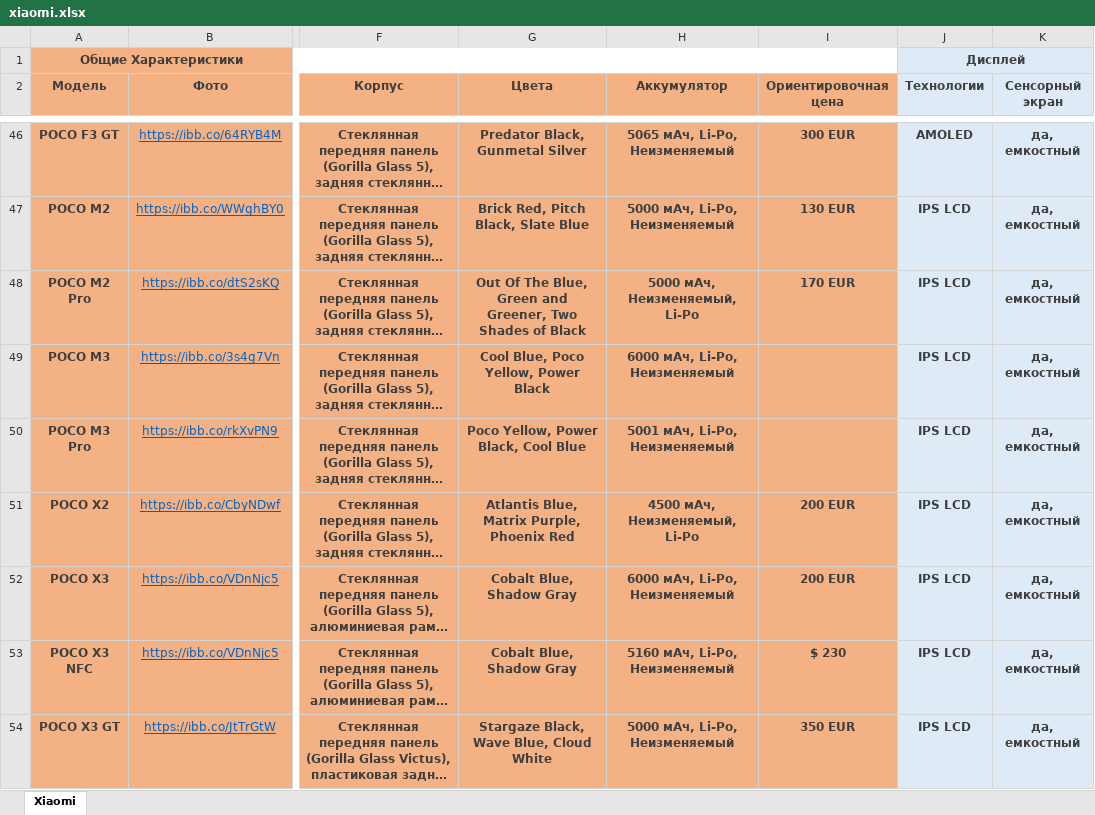
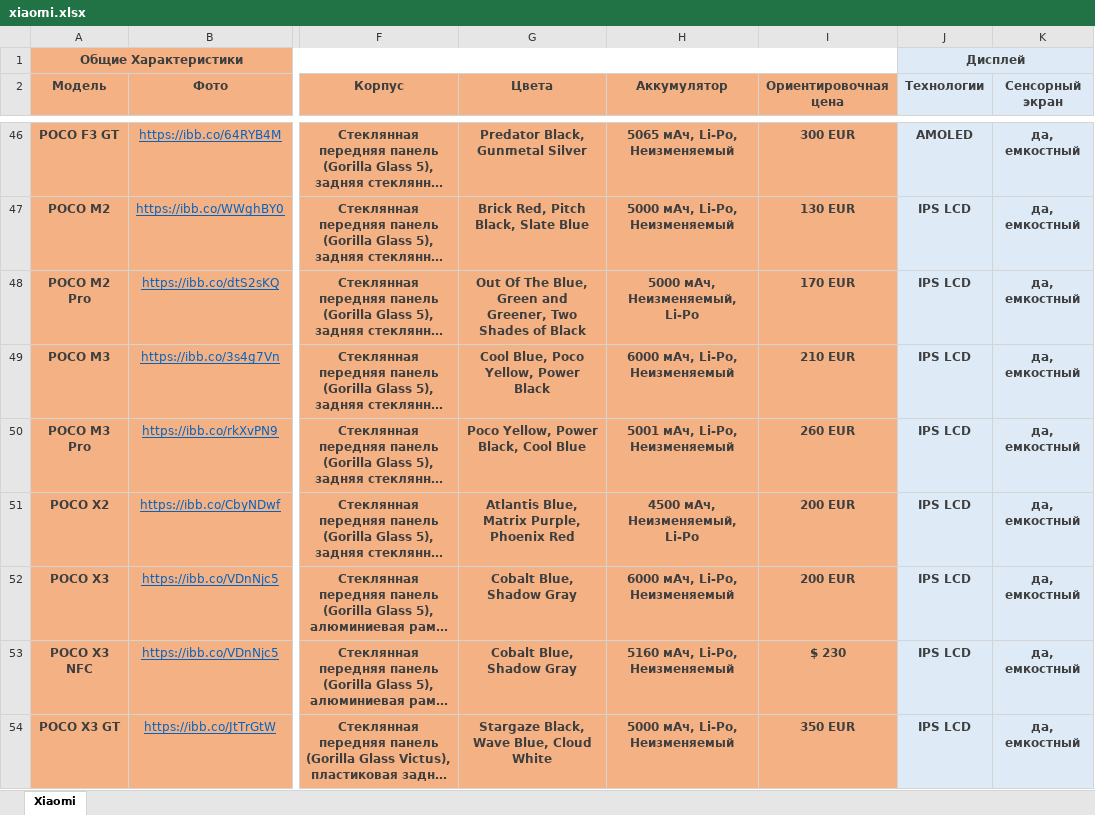
Before and after one commit to zufar-ik/AiogramTemplate, an Excel workbook: excel/xiaomi.xlsx, sheet Xiaomi, drawn as a sheet; only a part is shown, gaps mark what is left out; long unchanged cells end in …; values as stored, in another font and other column widths than the file's, no borders; the diff names each change by its address in the sheet, - before the commit and + after, or states it on an @@ line.

```diff
--- a/excel/xiaomi.xlsx (sheet Xiaomi)
+++ b/excel/xiaomi.xlsx (sheet Xiaomi)
-I49 (Ориентировочная цена): (empty)
+I49 (Ориентировочная цена): 210 EUR
-I50 (Ориентировочная цена): (empty)
+I50 (Ориентировочная цена): 260 EUR
```
Also changed, not shown: 1 other file.
